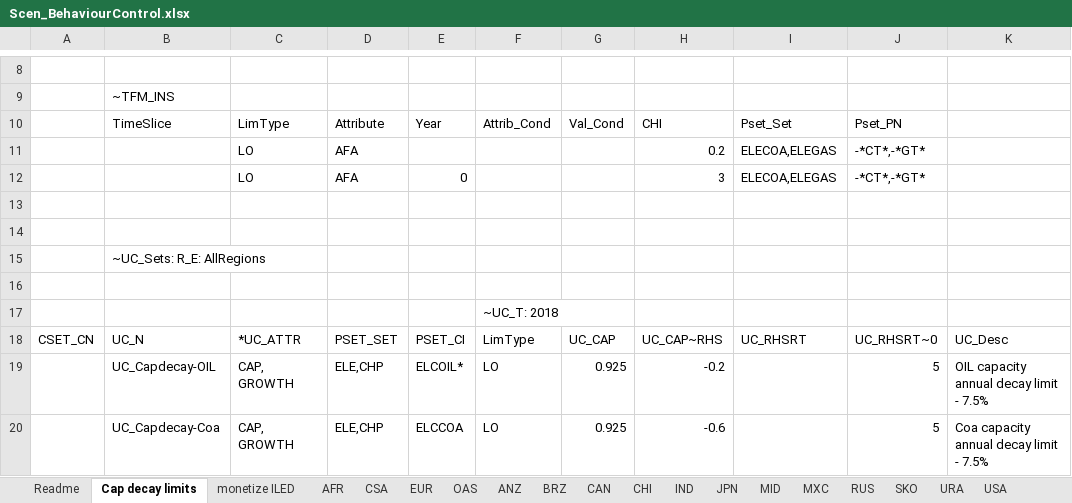
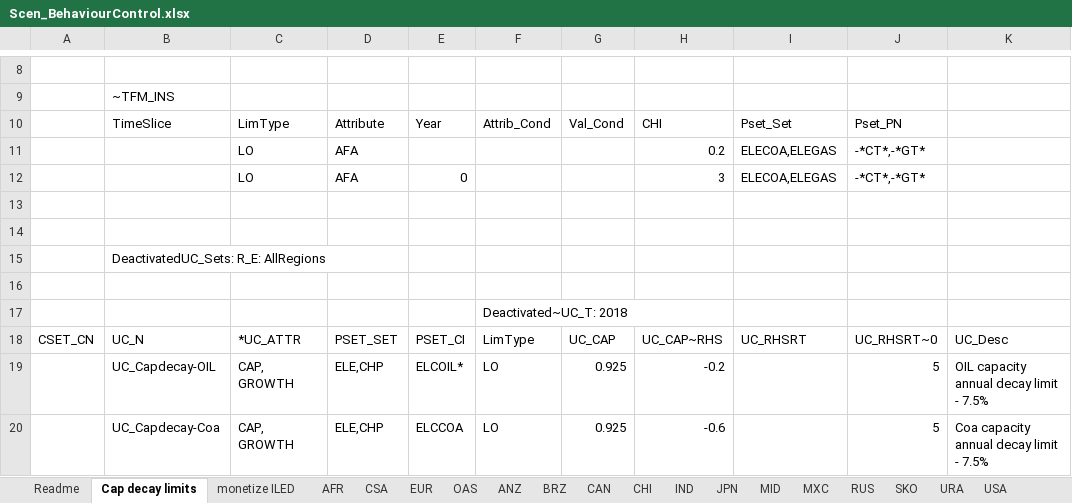
Before and after one commit to MMobir/test2, an Excel workbook: SuppXLS/Scen_BehaviourControl.xlsx, sheet Cap decay limits, drawn as a sheet; only a part is shown, gaps mark what is left out; values as stored, in another font and other column widths than the file's, no borders; the diff names each change by its address in the sheet, - before the commit and + after, or states it on an @@ line.

Commit message:
Deactivating fossil capacity decay limits

```diff
--- a/SuppXLS/Scen_BehaviourControl.xlsx (sheet Cap decay limits)
+++ b/SuppXLS/Scen_BehaviourControl.xlsx (sheet Cap decay limits)
-B15: ~UC_Sets: R_E: AllRegions
+B15: DeactivatedUC_Sets: R_E: AllRegions
-F17: ~UC_T: 2018
+F17: Deactivated~UC_T: 2018
```
